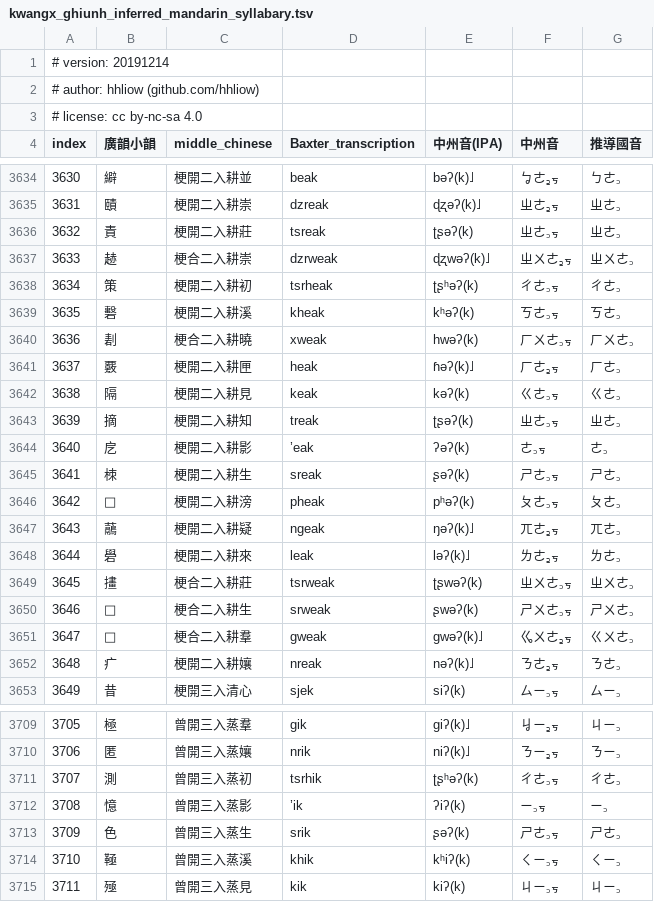
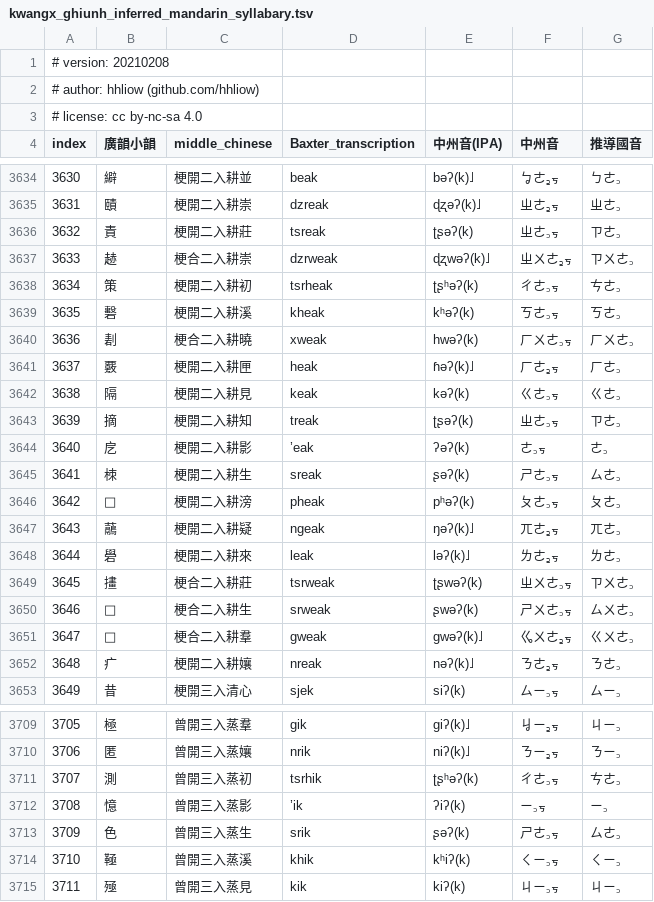
Before and after one commit to hhliow/mandarin, a TSV file: hhliow/kwangx_ghiunh_inferred_mandarin_syllabary.tsv, drawn as a sheet; only a part is shown, gaps mark what is left out; the diff covers the shown part only.

Commit message:
Update kwangx_ghiunh_inferred_mandarin_syllabary.tsv

```diff
--- a/hhliow/kwangx_ghiunh_inferred_mandarin_syllabary.tsv
+++ b/hhliow/kwangx_ghiunh_inferred_mandarin_syllabary.tsv
@@ -1,2 +1,2 @@
-# version: 20191214						
+# version: 20210208						
 # author: hhliow (github.com/hhliow)						
@@ -3635,5 +3635,5 @@ index	廣韻小韻	middle_chinese	Baxter_transcription	中州音(IPA)	中州音
 3631	賾	梗開二入耕崇	dzreak	ɖʐəʔ(k)˩	ㄓㄜ꜇ㆶ	ㄓㄜ꜆
-3632	責	梗開二入耕莊	tsreak	ʈʂəʔ(k)	ㄓㄜ꜆ㆶ	ㄓㄜ꜆
-3633	䞰	梗合二入耕崇	dzrweak	ɖʐwəʔ(k)˩	ㄓㄨㄜ꜇ㆶ	ㄓㄨㄜ꜆
-3634	策	梗開二入耕初	tsrheak	ʈʂʰəʔ(k)	ㄔㄜ꜆ㆶ	ㄔㄜ꜆
+3632	責	梗開二入耕莊	tsreak	ʈʂəʔ(k)	ㄓㄜ꜆ㆶ	ㄗㄜ꜆
+3633	䞰	梗合二入耕崇	dzrweak	ɖʐwəʔ(k)˩	ㄓㄨㄜ꜇ㆶ	ㄗㄨㄜ꜆
+3634	策	梗開二入耕初	tsrheak	ʈʂʰəʔ(k)	ㄔㄜ꜆ㆶ	ㄘㄜ꜆
 3635	礊	梗開二入耕溪	kheak	kʰəʔ(k)	ㄎㄜ꜆ㆶ	ㄎㄜ꜆
@@ -3642,5 +3642,5 @@ index	廣韻小韻	middle_chinese	Baxter_transcription	中州音(IPA)	中州音
 3638	隔	梗開二入耕見	keak	kəʔ(k)	ㄍㄜ꜆ㆶ	ㄍㄜ꜆
-3639	摘	梗開二入耕知	treak	ʈʂəʔ(k)	ㄓㄜ꜆ㆶ	ㄓㄜ꜆
+3639	摘	梗開二入耕知	treak	ʈʂəʔ(k)	ㄓㄜ꜆ㆶ	ㄗㄜ꜆
 3640	戹	梗開二入耕影	’eak	ʔəʔ(k)	ㄜ꜆ㆶ	ㄜ꜆
-3641	栜	梗開二入耕生	sreak	ʂəʔ(k)	ㄕㄜ꜆ㆶ	ㄕㄜ꜆
+3641	栜	梗開二入耕生	sreak	ʂəʔ(k)	ㄕㄜ꜆ㆶ	ㄙㄜ꜆
 3642	𢶉	梗開二入耕滂	pheak	pʰəʔ(k)	ㄆㄜ꜆ㆶ	ㄆㄜ꜆
@@ -3648,4 +3648,4 @@ index	廣韻小韻	middle_chinese	Baxter_transcription	中州音(IPA)	中州音
 3644	礐	梗開二入耕來	leak	ləʔ(k)˩	ㄌㄜ꜇ㆶ	ㄌㄜ꜆
-3645	㩇	梗合二入耕莊	tsrweak	ʈʂwəʔ(k)	ㄓㄨㄜ꜆ㆶ	ㄓㄨㄜ꜆
-3646	𢷾	梗合二入耕生	srweak	ʂwəʔ(k)	ㄕㄨㄜ꜆ㆶ	ㄕㄨㄜ꜆
+3645	㩇	梗合二入耕莊	tsrweak	ʈʂwəʔ(k)	ㄓㄨㄜ꜆ㆶ	ㄗㄨㄜ꜆
+3646	𢷾	梗合二入耕生	srweak	ʂwəʔ(k)	ㄕㄨㄜ꜆ㆶ	ㄙㄨㄜ꜆
 3647	𧾛	梗合二入耕羣	gweak	gwəʔ(k)˩	ㆣㄨㄜ꜇ㆶ	ㄍㄨㄜ꜆
@@ -3710,5 +3710,5 @@ index	廣韻小韻	middle_chinese	Baxter_transcription	中州音(IPA)	中州音
 3706	匿	曾開三入蒸孃	nrik	niʔ(k)˩	ㄋㄧ꜇ㆶ	ㄋㄧ꜆
-3707	測	曾開三入蒸初	tsrhik	ʈʂʰəʔ(k)	ㄔㄜ꜆ㆶ	ㄔㄜ꜆
+3707	測	曾開三入蒸初	tsrhik	ʈʂʰəʔ(k)	ㄔㄜ꜆ㆶ	ㄘㄜ꜆
 3708	憶	曾開三入蒸影	’ik	ʔiʔ(k)	ㄧ꜆ㆶ	ㄧ꜆
-3709	色	曾開三入蒸生	srik	ʂəʔ(k)	ㄕㄜ꜆ㆶ	ㄕㄜ꜆
+3709	色	曾開三入蒸生	srik	ʂəʔ(k)	ㄕㄜ꜆ㆶ	ㄙㄜ꜆
 3710	䩯	曾開三入蒸溪	khik	kʰiʔ(k)	ㄑㄧ꜆ㆶ	ㄑㄧ꜆
```
Also changed, not shown: 8 edited cells elsewhere in this file.
